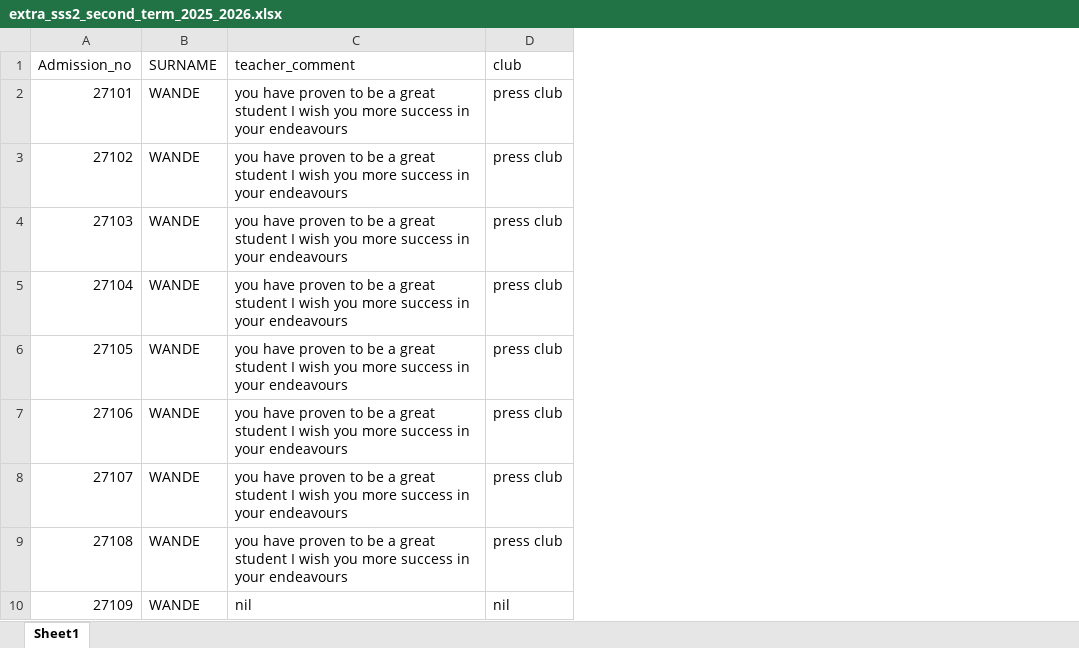
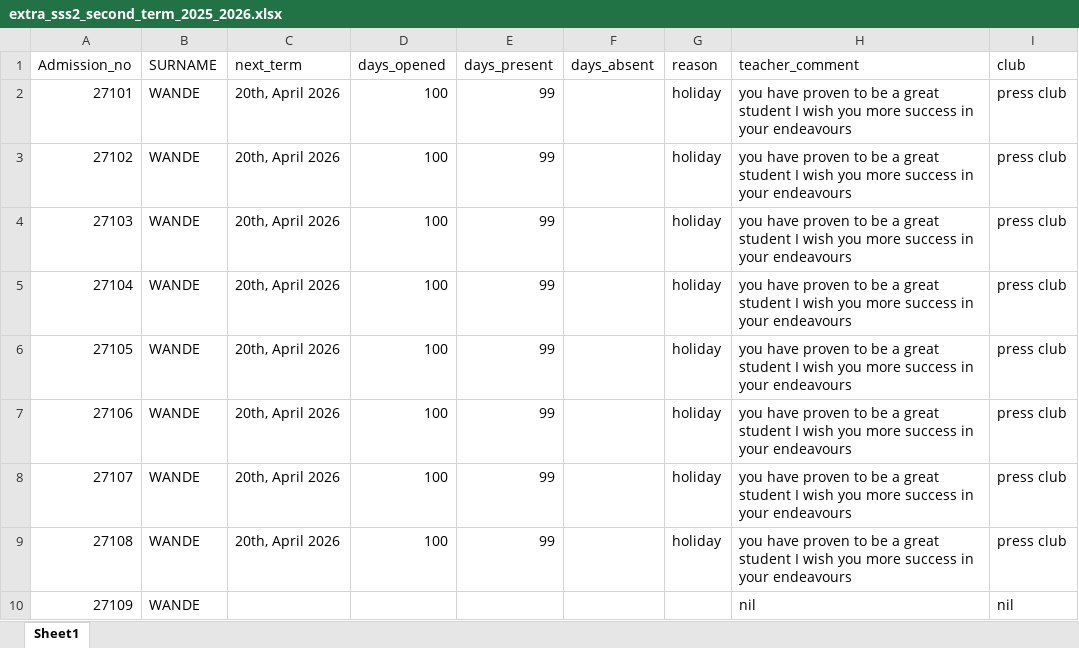
Before and after one commit to idrismukthar/Reporter, an Excel workbook: Extra_curricular/2025_2026/Second_term/SSS2/extra_sss2_second_term_2025_2026.xlsx, sheet Sheet1, drawn as a sheet; only a part is shown; values as stored, in another font and other column widths than the file's, no borders; the diff names each change by its address in the sheet, - before the commit and + after, or states it on an @@ line.

```diff
--- a/Extra_curricular/2025_2026/Second_term/SSS2/extra_sss2_second_term_2025_2026.xlsx (sheet Sheet1)
+++ b/Extra_curricular/2025_2026/Second_term/SSS2/extra_sss2_second_term_2025_2026.xlsx (sheet Sheet1)
+column C (next_term), rows 2-9: all 20th, April 2026
+column D (days_opened), rows 2-9: all 100
+column E (days_present), rows 2-9: all 99
+column F (days_absent), empty
+column G (reason), rows 2-9: all holiday
```
Also changed, not shown: Extra_curricular/2025_2026/Second_term/JSS1/extra_jss1_second_term_2025_2026.xlsx, Extra_curricular/2025_2026/Second_term/JSS2/extra_jss2_second_term_2025_2026.xlsx, 47 other files.
